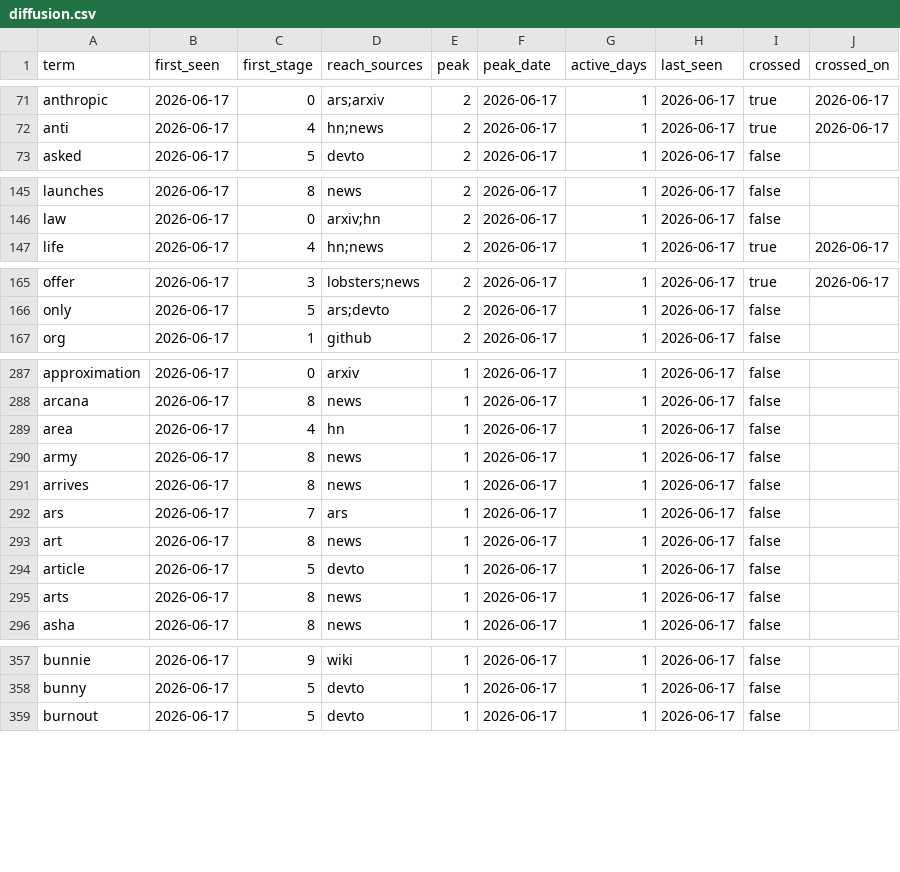
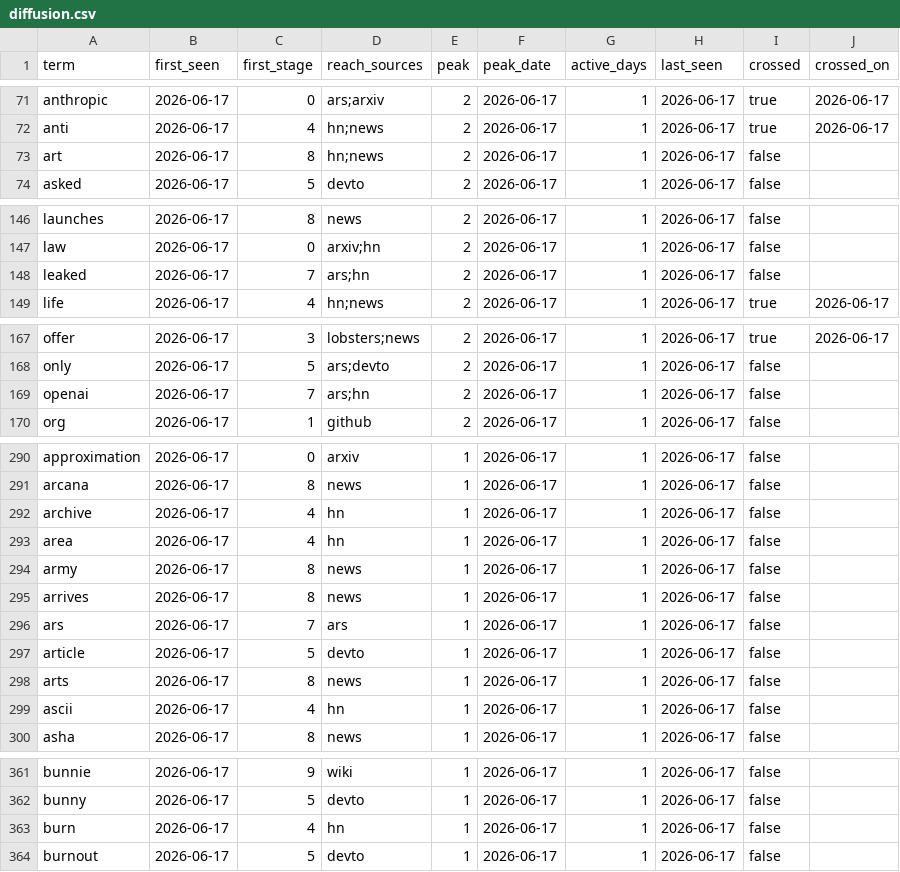
Before and after one commit to Mattbusel/tech-oracle, a CSV file: docs/dataset/diffusion.csv, drawn as a sheet; only a part is shown, gaps mark what is left out; the diff covers the shown part only.

```diff
--- a/docs/dataset/diffusion.csv
+++ b/docs/dataset/diffusion.csv
@@ -72,2 +72,3 @@ term,first_seen,first_stage,reach_sources,peak,peak_date,active_days,last_seen,c
 "anti","2026-06-17",4,"hn;news",2,"2026-06-17",1,"2026-06-17",true,"2026-06-17"
+"art","2026-06-17",8,"hn;news",2,"2026-06-17",1,"2026-06-17",false,""
 "asked","2026-06-17",5,"devto",2,"2026-06-17",1,"2026-06-17",false,""
@@ -146,2 +147,3 @@ term,first_seen,first_stage,reach_sources,peak,peak_date,active_days,last_seen,c
 "law","2026-06-17",0,"arxiv;hn",2,"2026-06-17",1,"2026-06-17",false,""
+"leaked","2026-06-17",7,"ars;hn",2,"2026-06-17",1,"2026-06-17",false,""
 "life","2026-06-17",4,"hn;news",2,"2026-06-17",1,"2026-06-17",true,"2026-06-17"
@@ -166,2 +168,3 @@ term,first_seen,first_stage,reach_sources,peak,peak_date,active_days,last_seen,c
 "only","2026-06-17",5,"ars;devto",2,"2026-06-17",1,"2026-06-17",false,""
+"openai","2026-06-17",7,"ars;hn",2,"2026-06-17",1,"2026-06-17",false,""
 "org","2026-06-17",1,"github",2,"2026-06-17",1,"2026-06-17",false,""
@@ -288,2 +291,3 @@ term,first_seen,first_stage,reach_sources,peak,peak_date,active_days,last_seen,c
 "arcana","2026-06-17",8,"news",1,"2026-06-17",1,"2026-06-17",false,""
+"archive","2026-06-17",4,"hn",1,"2026-06-17",1,"2026-06-17",false,""
 "area","2026-06-17",4,"hn",1,"2026-06-17",1,"2026-06-17",false,""
@@ -292,5 +296,5 @@ term,first_seen,first_stage,reach_sources,peak,peak_date,active_days,last_seen,c
 "ars","2026-06-17",7,"ars",1,"2026-06-17",1,"2026-06-17",false,""
-"art","2026-06-17",8,"news",1,"2026-06-17",1,"2026-06-17",false,""
 "article","2026-06-17",5,"devto",1,"2026-06-17",1,"2026-06-17",false,""
 "arts","2026-06-17",8,"news",1,"2026-06-17",1,"2026-06-17",false,""
+"ascii","2026-06-17",4,"hn",1,"2026-06-17",1,"2026-06-17",false,""
 "asha","2026-06-17",8,"news",1,"2026-06-17",1,"2026-06-17",false,""
@@ -358,2 +362,3 @@ term,first_seen,first_stage,reach_sources,peak,peak_date,active_days,last_seen,c
 "bunny","2026-06-17",5,"devto",1,"2026-06-17",1,"2026-06-17",false,""
+"burn","2026-06-17",4,"hn",1,"2026-06-17",1,"2026-06-17",false,""
 "burnout","2026-06-17",5,"devto",1,"2026-06-17",1,"2026-06-17",false,""
```
Also changed, not shown: 9 added rows, 1 removed row and 3 edited cells elsewhere in this file, 16 other files.
